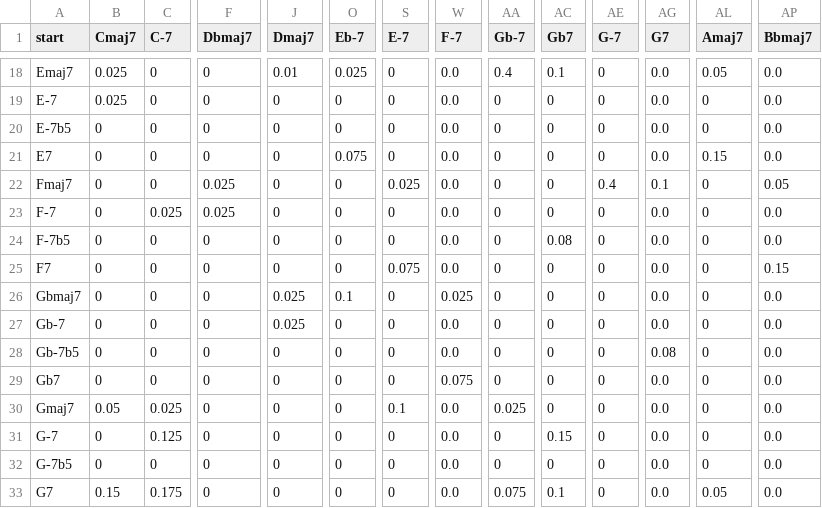
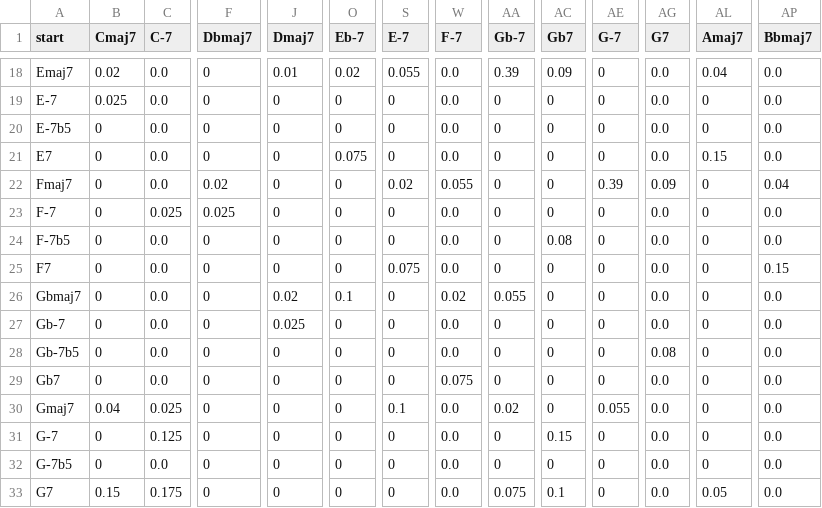
Before and after one commit to wchen777/CoreaChord, a CSV file: scripts/t-mat-med.csv, drawn as a sheet; only a part is shown, gaps mark what is left out; the diff covers the shown part only; the diff names each change by its address in the sheet, - before the commit and + after, or states it on an @@ line.

```diff
--- a/scripts/t-mat-med.csv
+++ b/scripts/t-mat-med.csv
-B18 (Cmaj7): 0.025
+B18 (Cmaj7): 0.02
-C18:C22 (C-7): 0
+C18:C22 (C-7): 0.0
-O18 (Eb-7): 0.025
+O18 (Eb-7): 0.02
-S18 (E-7): 0
+S18 (E-7): 0.055
-AA18 (Gb-7): 0.4
+AA18 (Gb-7): 0.39
-AC18 (Gb7): 0.1
+AC18 (Gb7): 0.09
-AL18 (Amaj7): 0.05
+AL18 (Amaj7): 0.04
-F22 (Dbmaj7): 0.025
+F22 (Dbmaj7): 0.02
-S22 (E-7): 0.025
+S22 (E-7): 0.02
-W22 (F-7): 0.0
+W22 (F-7): 0.055
-AE22 (G-7): 0.4
+AE22 (G-7): 0.39
-AG22 (G7): 0.1
+AG22 (G7): 0.09
-AP22 (Bbmaj7): 0.05
+AP22 (Bbmaj7): 0.04
-C24:C29 (C-7): 0
+C24:C29 (C-7): 0.0
-J26 (Dmaj7): 0.025
+J26 (Dmaj7): 0.02
-W26 (F-7): 0.025
+W26 (F-7): 0.02
-AA26 (Gb-7): 0
+AA26 (Gb-7): 0.055
-B30 (Cmaj7): 0.05
+B30 (Cmaj7): 0.04
-AA30 (Gb-7): 0.025
+AA30 (Gb-7): 0.02
-AE30 (G-7): 0
+AE30 (G-7): 0.055
-C32 (C-7): 0
+C32 (C-7): 0.0
```
Also changed, not shown: 81 edited cells elsewhere in this file, scripts/t-mat-high.csv, 5 other files.
